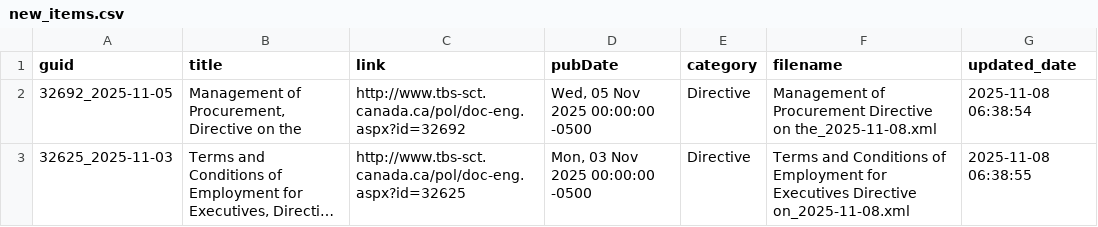
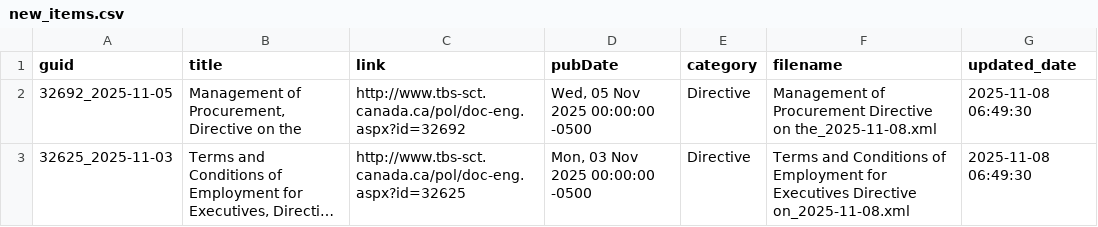
Before and after one commit to PatLittle/TBS-Policy-Hawk, a CSV file: data/new_items.csv, drawn as a sheet; long unchanged cells end in …; the diff names each change by its address in the sheet, - before the commit and + after, or states it on an @@ line.

```diff
--- a/data/new_items.csv
+++ b/data/new_items.csv
-G2 (updated_date): 2025-11-08 06:38:54
+G2 (updated_date): 2025-11-08 06:49:30
-G3 (updated_date): 2025-11-08 06:38:55
+G3 (updated_date): 2025-11-08 06:49:30
```
Also changed, not shown: data/items.csv.
